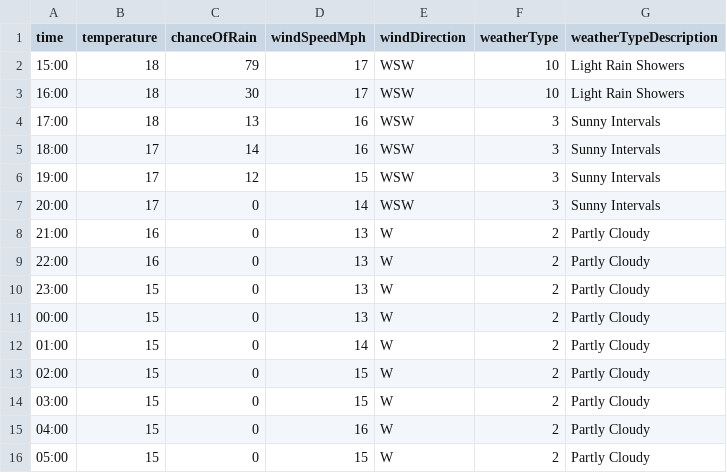
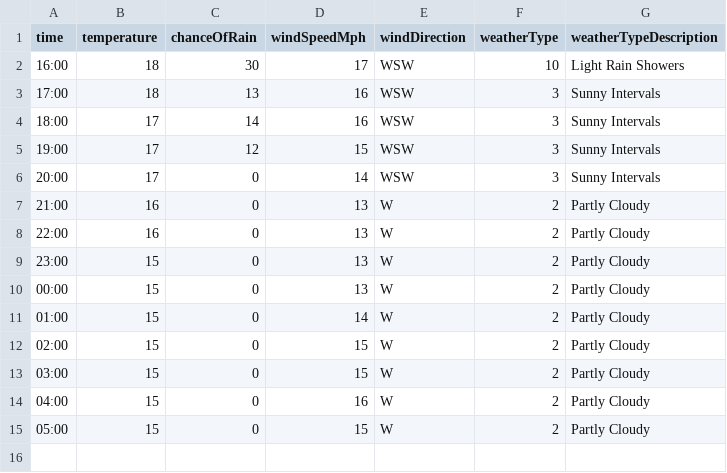
Before and after one commit to djcarter85/studland, a CSV file: _data/weather/2023-07-31.csv, drawn as a sheet.

Commit message:
3ef1b099-9107-454f-a127-7d35ef50af37

```diff
--- a/_data/weather/2023-07-31.csv
+++ b/_data/weather/2023-07-31.csv
@@ -1,3 +1,2 @@
 time,temperature,chanceOfRain,windSpeedMph,windDirection,weatherType,weatherTypeDescription
-15:00,18,79,17,WSW,10,Light Rain Showers
 16:00,18,30,17,WSW,10,Light Rain Showers
```
